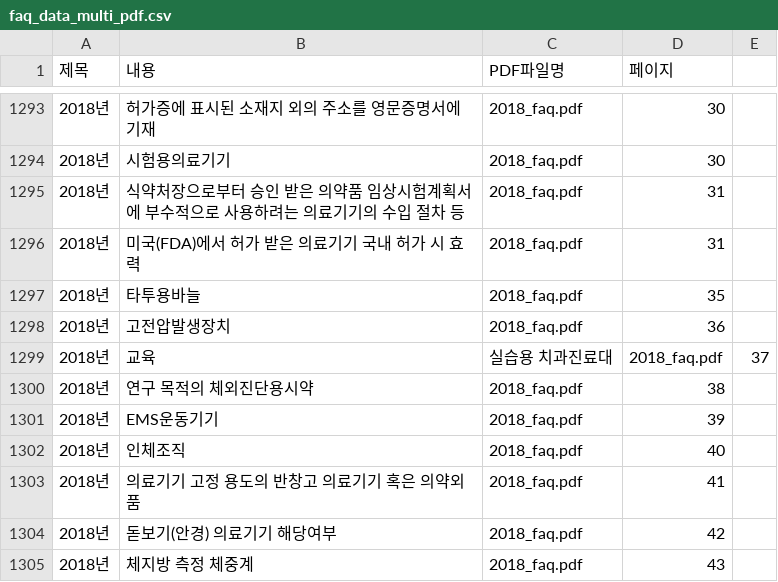
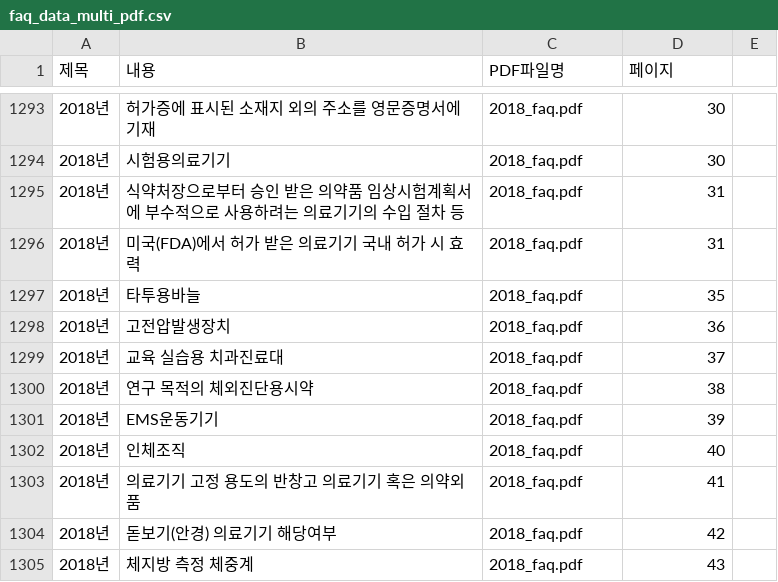
Before and after one commit to david-okgmp/mfds-faq, a CSV file: faq_data_multi_pdf.csv, drawn as a sheet; only a part is shown, gaps mark what is left out; removed rows and columns are numbered as before the commit, all else as after; the diff names each change by its address in the sheet, - before the commit and + after, or states it on an @@ line.

Commit message:
Update faq_data_multi_pdf.csv

```diff
--- a/faq_data_multi_pdf.csv
+++ b/faq_data_multi_pdf.csv
-row 1299: 2018년 | 교육 | 실습용 치과진료대 | 2018_faq.pdf | 37
+row 1299: 2018년 | 교육 실습용 치과진료대 | 2018_faq.pdf | 37
```
